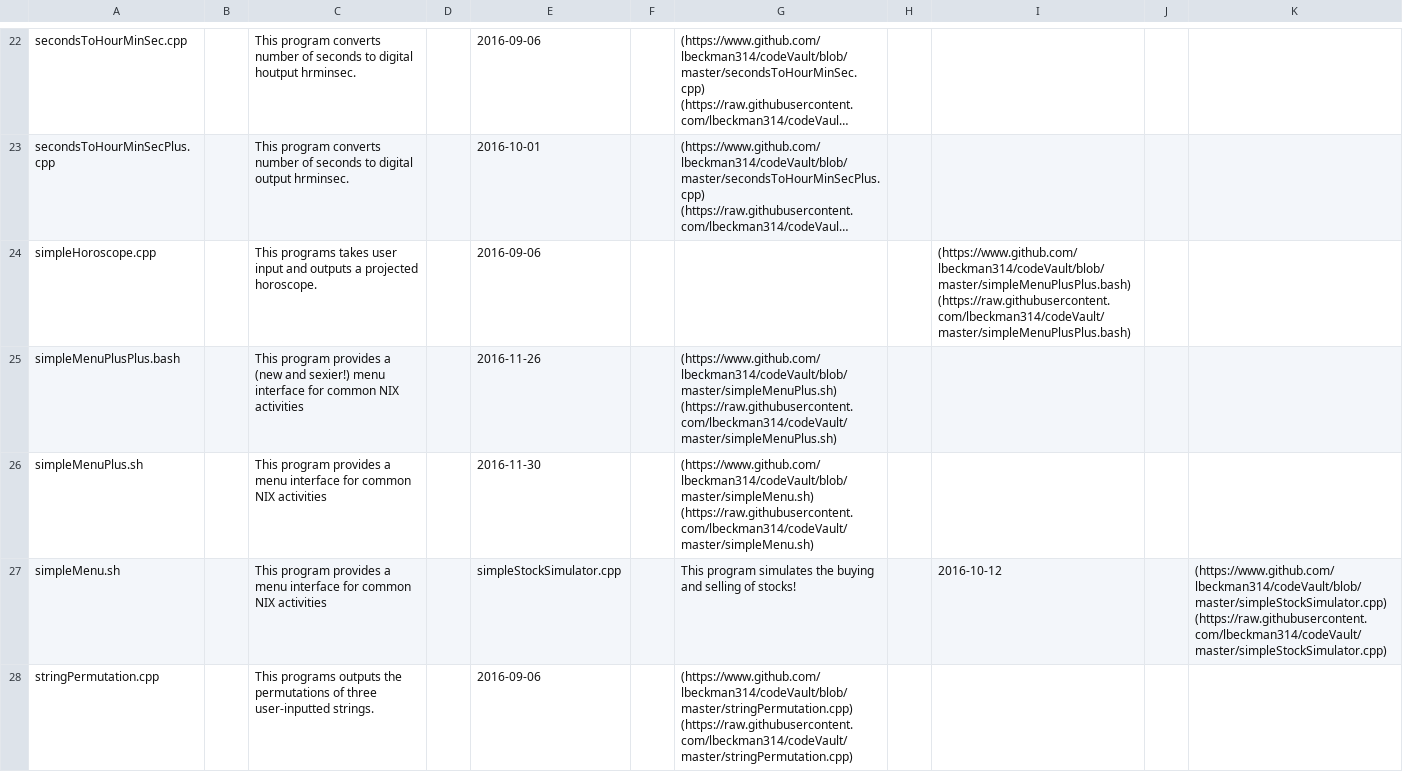
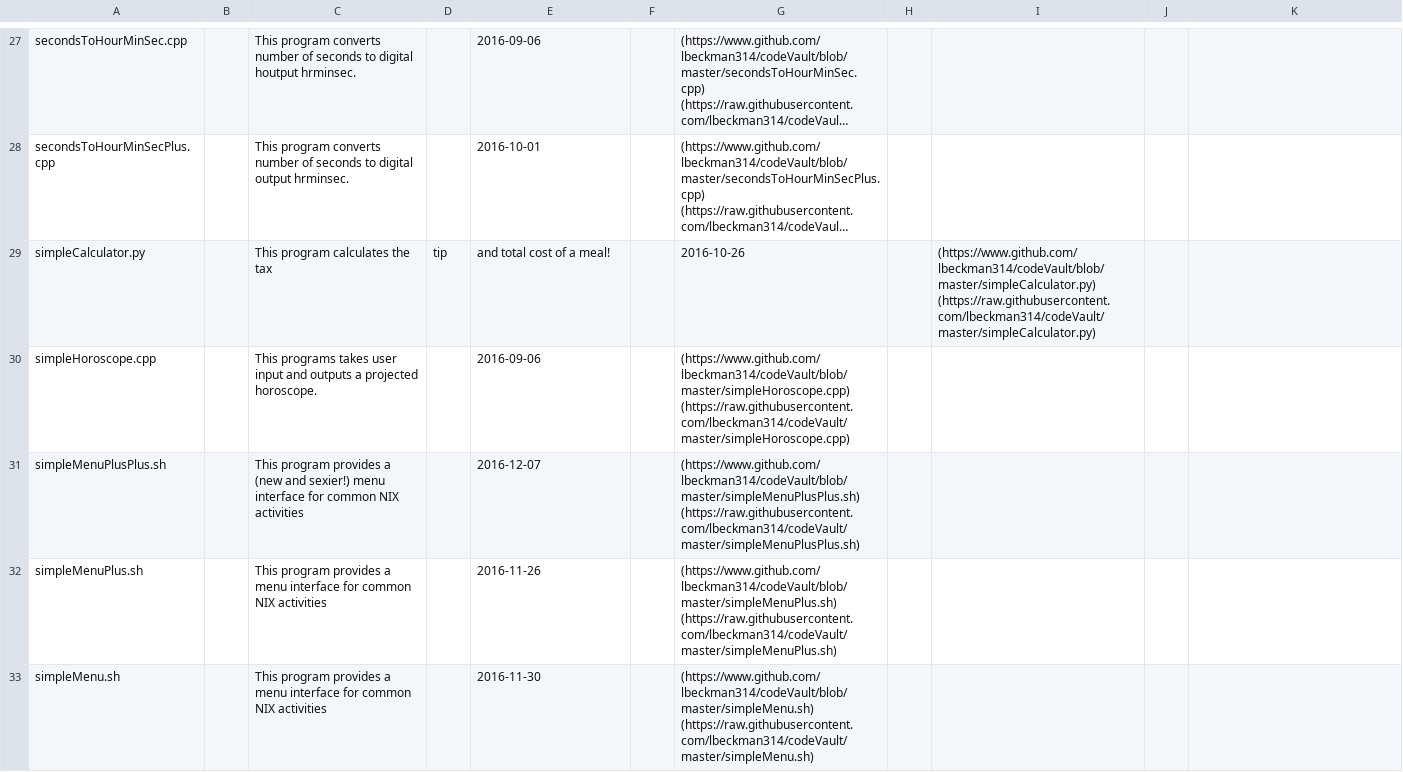
Before and after one commit to lbeckman314/codeVault, a CSV file: liber8/index.csv, drawn as a sheet; only a part is shown, gaps mark what is left out; the shorter side is filled out with more unchanged rows; long unchanged cells end in …; addresses are those after the commit; the diff covers the shown part only; the diff names each change by its address in the sheet, - before the commit and + after, or states it on an @@ line.

```diff
--- a/liber8/index.csv
+++ b/liber8/index.csv
+row 29: simpleCalculator.py |  | This program calculates the tax | tip | and total cost of a meal! |  | 2016-10-26 |  | (https://www.github.com/lbeckman314/codeVault/blob/master/simpleCalculator.py) (https://raw.githubusercontent.com/lbeckman314/codeVault/master/simpleCalculator.py)
-G30: (empty)
+G30: (https://www.github.com/lbeckman314/codeVault/blob/master/simpleHoroscope.cpp) (https://raw.githubusercontent.com/lbeckman314/codeVault/master/simpleHoroscope.cpp)
-I30: (https://www.github.com/lbeckman314/codeVault/blob/master/simpleMenuPlusPlus.bash) (https://raw.githubusercontent.com/lbeckman314/codeVault/master/simpleMenuPlusPlus.bash)
+I30: (empty)
-A31: simpleMenuPlusPlus.bash
+A31: simpleMenuPlusPlus.sh
-E31: 2016-11-26
+E31: 2016-12-07
-G31: (https://www.github.com/lbeckman314/codeVault/blob/master/simpleMenuPlus.sh) (https://raw.githubusercontent.com/lbeckman314/codeVault/master/simpleMenuPlus.sh)
+G31: (https://www.github.com/lbeckman314/codeVault/blob/master/simpleMenuPlusPlus.sh) (https://raw.githubusercontent.com/lbeckman314/codeVault/master/simpleMenuPlusPlus.sh)
-E32: 2016-11-30
+E32: 2016-11-26
-G32: (https://www.github.com/lbeckman314/codeVault/blob/master/simpleMenu.sh) (https://raw.githubusercontent.com/lbeckman314/codeVault/master/simpleMenu.sh)
+G32: (https://www.github.com/lbeckman314/codeVault/blob/master/simpleMenuPlus.sh) (https://raw.githubusercontent.com/lbeckman314/codeVault/master/simpleMenuPlus.sh)
-E33: simpleStockSimulator.cpp
+E33: 2016-11-30
-G33: This program simulates the buying and selling of stocks!
+G33: (https://www.github.com/lbeckman314/codeVault/blob/master/simpleMenu.sh) (https://raw.githubusercontent.com/lbeckman314/codeVault/master/simpleMenu.sh)
-I33: 2016-10-12
+I33: (empty)
-K33: (https://www.github.com/lbeckman314/codeVault/blob/master/simpleStockSimulator.cpp) (https://raw.githubusercontent.com/lbeckman314/codeVault/master/simpleStockSimulator.cpp)
+K33: (empty)
```
Also changed, not shown: 10 added rows, 1 removed row and 6 edited cells elsewhere in this file, 21 other files.
